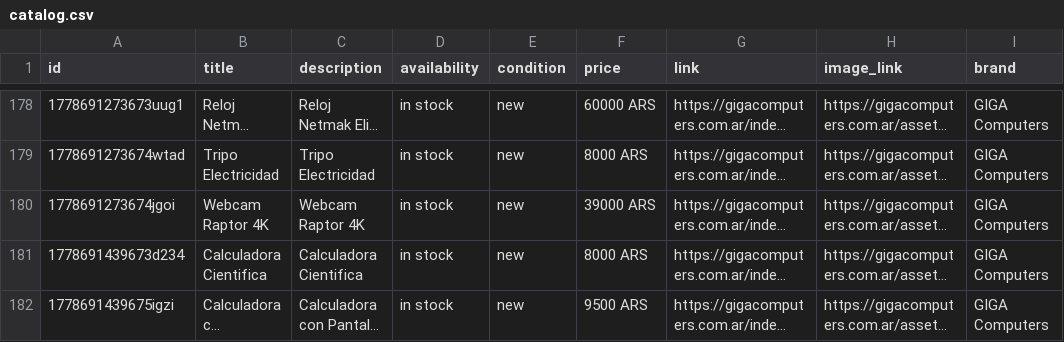
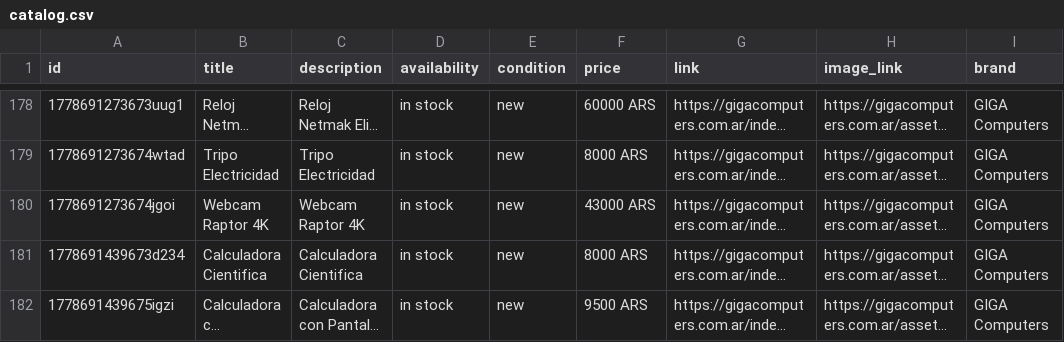
Before and after one commit to gigacomputers2025-bot/Nexus, a CSV file: web/catalog.csv, drawn as a sheet; only a part is shown, gaps mark what is left out; long unchanged cells end in …; the diff names each change by its address in the sheet, - before the commit and + after, or states it on an @@ line.

```diff
--- a/web/catalog.csv
+++ b/web/catalog.csv
-F180 (price): 39000 ARS
+F180 (price): 43000 ARS
```
Also changed, not shown: 1 other file.
